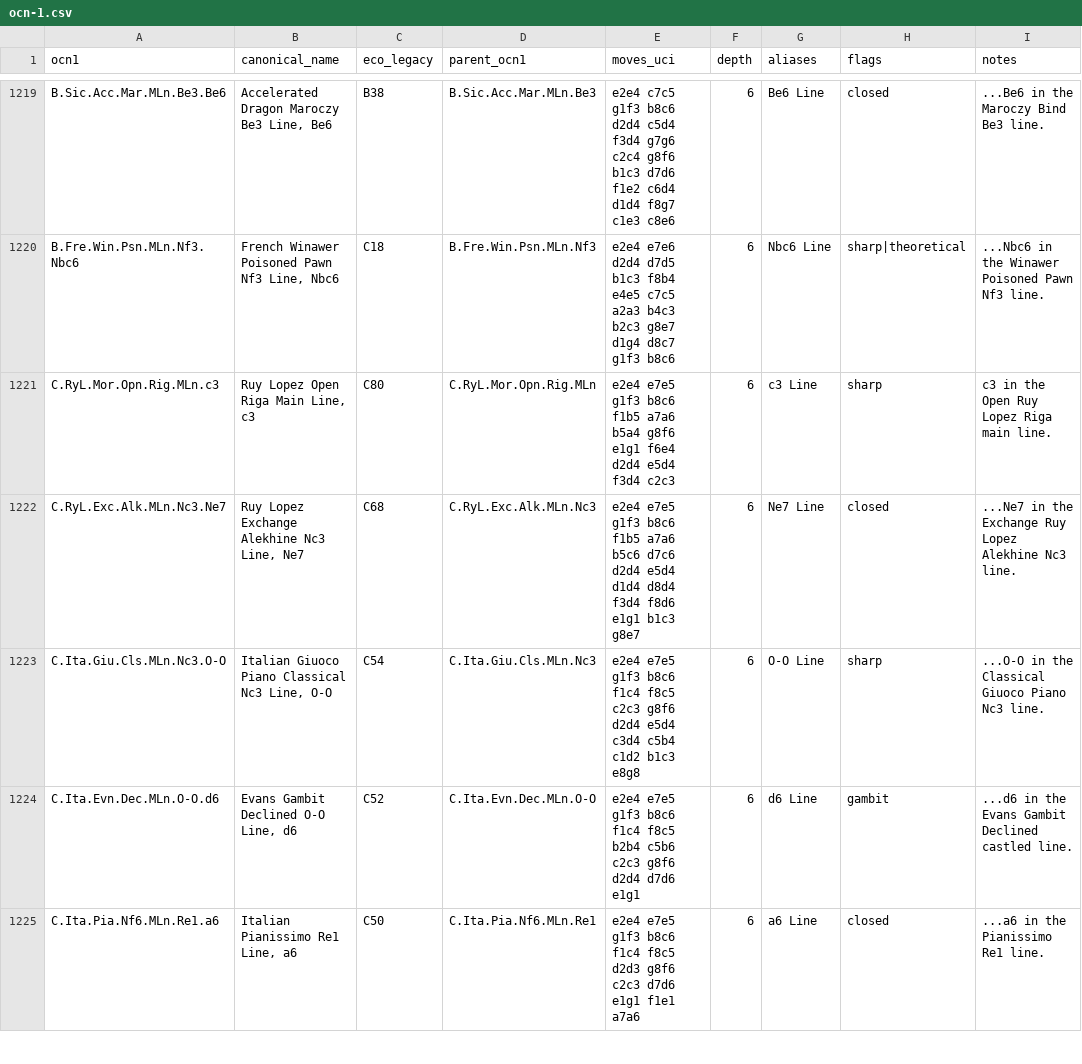
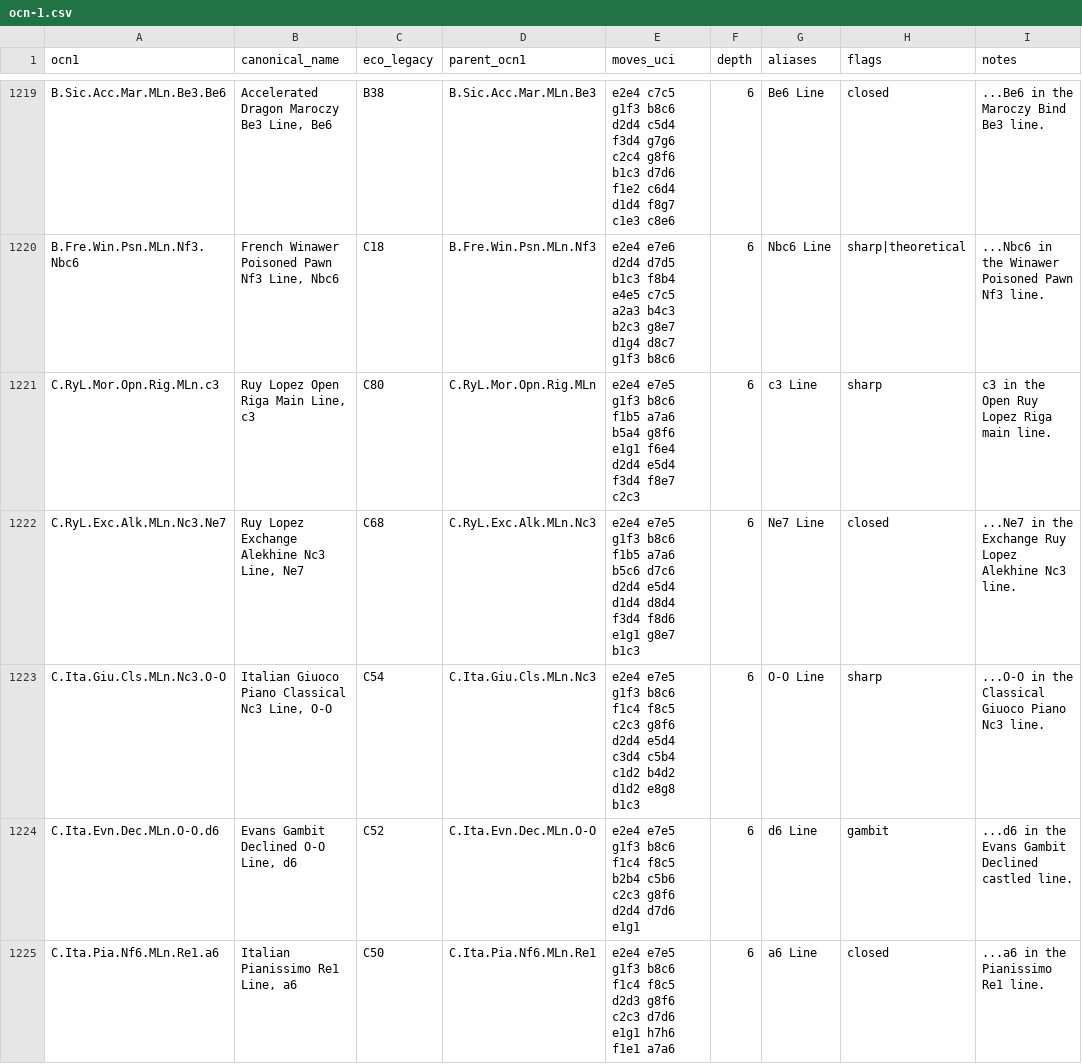
Before and after one commit to escacsfigueres/ocn, a CSV file: catalog/ocn-1.csv, drawn as a sheet; only a part is shown, gaps mark what is left out; the diff covers the shown part only; the diff names each change by its address in the sheet, - before the commit and + after, or states it on an @@ line.

Commit message:
Fix C-D catalogue continuation move orders

```diff
--- a/catalog/ocn-1.csv
+++ b/catalog/ocn-1.csv
-E1221 (moves_uci): …e5d4 f3d4 c2c3
+E1221 (moves_uci): …e5d4 f3d4 f8e7 c2c3
-E1222 (moves_uci): …f8d6 e1g1 b1c3 g8e7
+E1222 (moves_uci): …f8d6 e1g1 g8e7 b1c3
-E1223 (moves_uci): …c5b4 c1d2 b1c3 e8g8
+E1223 (moves_uci): …c5b4 c1d2 b4d2 d1d2 e8g8 b1c3
-E1225 (moves_uci): …d7d6 e1g1 f1e1 a7a6
+E1225 (moves_uci): …d7d6 e1g1 h7h6 f1e1 a7a6
```
Also changed, not shown: 22 edited cells elsewhere in this file.
